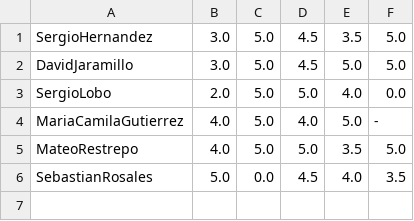
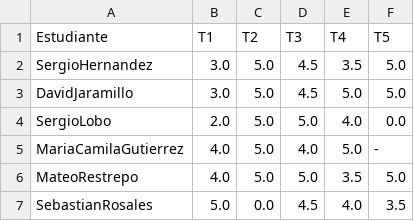
Before and after one commit to forero/Electro2, a CSV file: 201510/grades/taller_tablero.csv, drawn as a sheet.

Commit message:
header

```diff
--- a/201510/grades/taller_tablero.csv
+++ b/201510/grades/taller_tablero.csv
@@ -1 +1,2 @@
+Estudiante, T1, T2, T3, T4, T5
 SergioHernandez, 3.0, 5.0, 4.5, 3.5, 5.0
```
